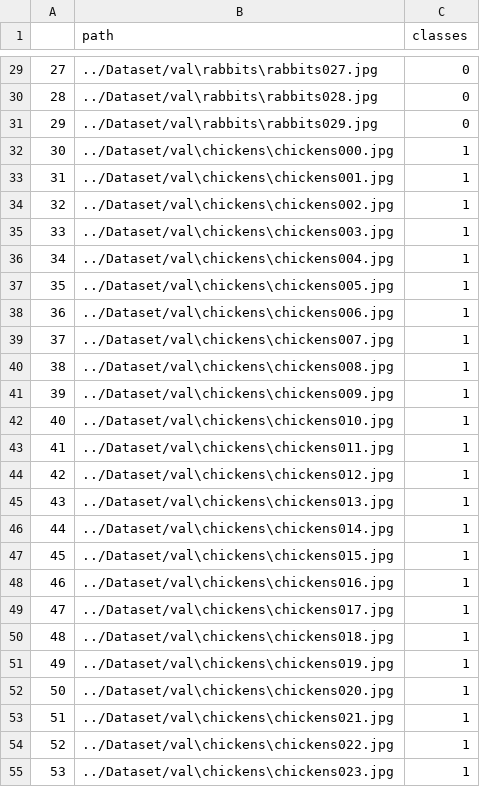
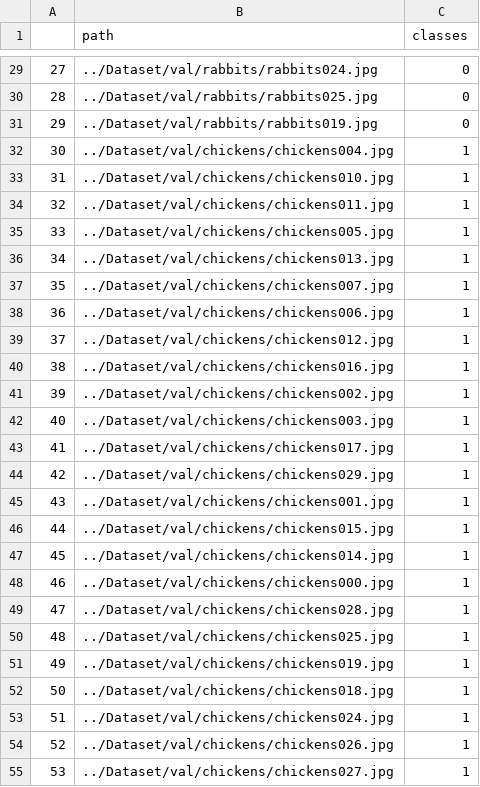
Before and after one commit to JackJJcy/CV-project2-animals_classification, a CSV file: Stage_1 Classes_classification/Classes_val_annotation.csv, drawn as a sheet; only a part is shown, gaps mark what is left out; the diff covers the shown part only.

```diff
--- a/Stage_1 Classes_classification/Classes_val_annotation.csv
+++ b/Stage_1 Classes_classification/Classes_val_annotation.csv
@@ -29,27 +29,27 @@
-27,../Dataset/val\rabbits\rabbits027.jpg,0
-28,../Dataset/val\rabbits\rabbits028.jpg,0
-29,../Dataset/val\rabbits\rabbits029.jpg,0
-30,../Dataset/val\chickens\chickens000.jpg,1
-31,../Dataset/val\chickens\chickens001.jpg,1
-32,../Dataset/val\chickens\chickens002.jpg,1
-33,../Dataset/val\chickens\chickens003.jpg,1
-34,../Dataset/val\chickens\chickens004.jpg,1
-35,../Dataset/val\chickens\chickens005.jpg,1
-36,../Dataset/val\chickens\chickens006.jpg,1
-37,../Dataset/val\chickens\chickens007.jpg,1
-38,../Dataset/val\chickens\chickens008.jpg,1
-39,../Dataset/val\chickens\chickens009.jpg,1
-40,../Dataset/val\chickens\chickens010.jpg,1
-41,../Dataset/val\chickens\chickens011.jpg,1
-42,../Dataset/val\chickens\chickens012.jpg,1
-43,../Dataset/val\chickens\chickens013.jpg,1
-44,../Dataset/val\chickens\chickens014.jpg,1
-45,../Dataset/val\chickens\chickens015.jpg,1
-46,../Dataset/val\chickens\chickens016.jpg,1
-47,../Dataset/val\chickens\chickens017.jpg,1
-48,../Dataset/val\chickens\chickens018.jpg,1
-49,../Dataset/val\chickens\chickens019.jpg,1
-50,../Dataset/val\chickens\chickens020.jpg,1
-51,../Dataset/val\chickens\chickens021.jpg,1
-52,../Dataset/val\chickens\chickens022.jpg,1
-53,../Dataset/val\chickens\chickens023.jpg,1
+27,../Dataset/val/rabbits/rabbits024.jpg,0
+28,../Dataset/val/rabbits/rabbits025.jpg,0
+29,../Dataset/val/rabbits/rabbits019.jpg,0
+30,../Dataset/val/chickens/chickens004.jpg,1
+31,../Dataset/val/chickens/chickens010.jpg,1
+32,../Dataset/val/chickens/chickens011.jpg,1
+33,../Dataset/val/chickens/chickens005.jpg,1
+34,../Dataset/val/chickens/chickens013.jpg,1
+35,../Dataset/val/chickens/chickens007.jpg,1
+36,../Dataset/val/chickens/chickens006.jpg,1
+37,../Dataset/val/chickens/chickens012.jpg,1
+38,../Dataset/val/chickens/chickens016.jpg,1
+39,../Dataset/val/chickens/chickens002.jpg,1
+40,../Dataset/val/chickens/chickens003.jpg,1
+41,../Dataset/val/chickens/chickens017.jpg,1
+42,../Dataset/val/chickens/chickens029.jpg,1
+43,../Dataset/val/chickens/chickens001.jpg,1
+44,../Dataset/val/chickens/chickens015.jpg,1
+45,../Dataset/val/chickens/chickens014.jpg,1
+46,../Dataset/val/chickens/chickens000.jpg,1
+47,../Dataset/val/chickens/chickens028.jpg,1
+48,../Dataset/val/chickens/chickens025.jpg,1
+49,../Dataset/val/chickens/chickens019.jpg,1
+50,../Dataset/val/chickens/chickens018.jpg,1
+51,../Dataset/val/chickens/chickens024.jpg,1
+52,../Dataset/val/chickens/chickens026.jpg,1
+53,../Dataset/val/chickens/chickens027.jpg,1
```
Also changed, not shown: 33 edited cells elsewhere in this file, Stage_1 Classes_classification/Classes_train_annotation.csv, Stage_2 Species_classification/Species_train_annotation.csv, 1 other file.
